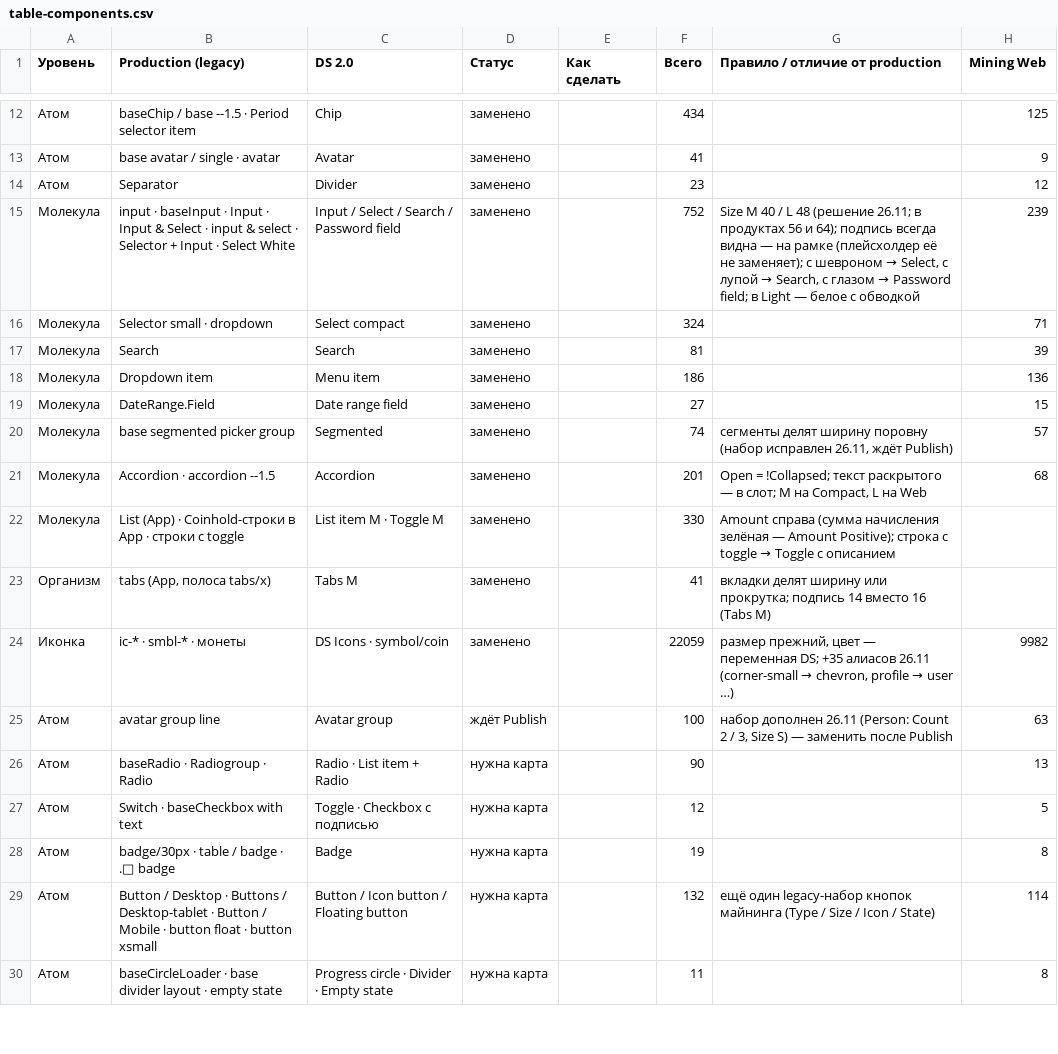
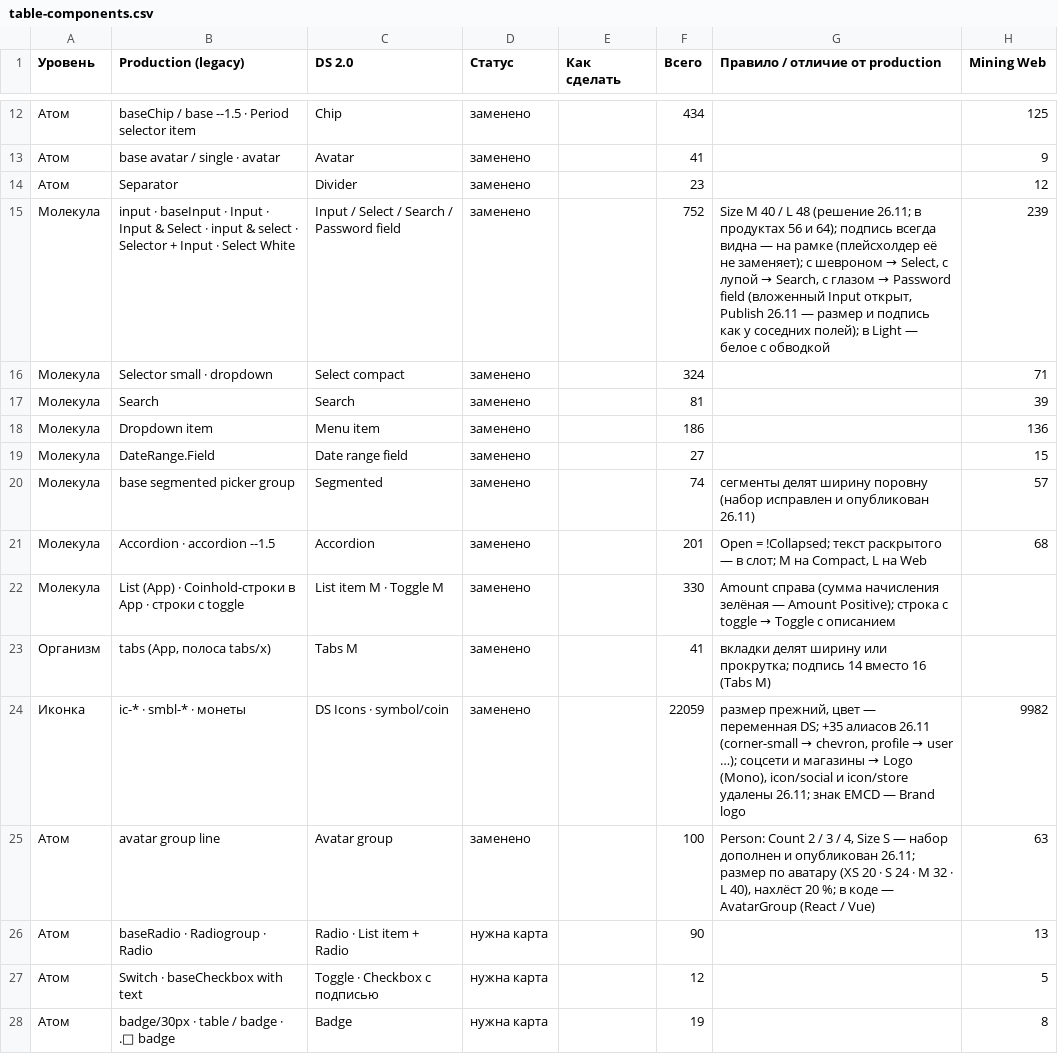
Before and after one commit to vsdsgn/emcd-design-tokens, a CSV file: docs/migration/table-components.csv, drawn as a sheet; only a part is shown, gaps mark what is left out; the shorter side is filled out with more unchanged rows; the diff names each change by its address in the sheet, - before the commit and + after, or states it on an @@ line.

```diff
--- a/docs/migration/table-components.csv
+++ b/docs/migration/table-components.csv
-G15 (Правило / отличие от production): …→ Password field; в Light…
+G15 (Правило / отличие от production): …→ Password field (вложенный Input открыт, Publish 26.11 — размер и подпись как у соседних полей); в Light…
-G20 (Правило / отличие от production): …(набор исправлен 26.11, ждёт Publish)
+G20 (Правило / отличие от production): …(набор исправлен и опубликован 26.11)
@@ G24 (Правило / отличие от production): …→ user …) → …→ user …); соцсети и магазины → Logo (Mono), icon/social и icon/store удалены 26.11; знак EMCD — Brand logo @@
-D25 (Статус): ждёт Publish
+D25 (Статус): заменено
-G25 (Правило / отличие от production): набор дополнен 26.11 (Person: Count 2 / 3, Size S) — заменить после Publish
+G25 (Правило / отличие от production): Person: Count 2 / 3 / 4, Size S — набор дополнен и опубликован 26.11; размер по аватару (XS 20 · S 24 · M 32 · L 40), нахлёст 20 %; в коде — AvatarGroup (React / Vue)
```
Also changed, not shown: 2 other files.
